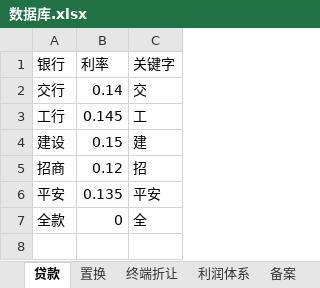
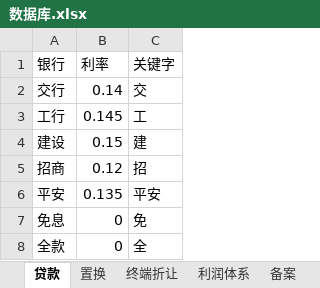
Before and after one commit to linxiaoxiaopang/tool, an Excel workbook: public/数据库.xlsx, sheet 贷款, drawn as a sheet; values as stored, in another font and other column widths than the file's, no borders; the diff names each change by its address in the sheet, - before the commit and + after, or states it on an @@ line.

```diff
--- a/public/数据库.xlsx (sheet 贷款)
+++ b/public/数据库.xlsx (sheet 贷款)
+row 7: 免息 | 0 | 免
```
Also changed, not shown: other sheet tabs, 2 other files.
